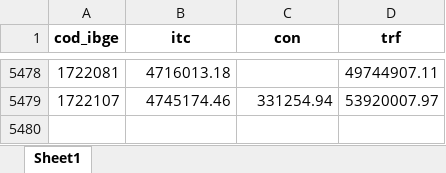
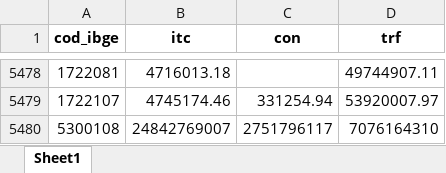
Before and after one commit to pedrofnp/IFEM, an Excel workbook: base_datas/receitas_correntes_detalhamento.xlsx, sheet Sheet1, drawn as a sheet; only a part is shown, gaps mark what is left out; values as stored, in another font and other column widths than the file's, no borders; the diff names each change by its address in the sheet, - before the commit and + after, or states it on an @@ line.

```diff
--- a/base_datas/receitas_correntes_detalhamento.xlsx (sheet Sheet1)
+++ b/base_datas/receitas_correntes_detalhamento.xlsx (sheet Sheet1)
+row 5480: 5300108 | 24842769007 | 2751796117 | 7076164310
```
Also changed, not shown: base_datas/percentil_detalhamento_0.xlsx, base_datas/percentil_detalhamento_1.xlsx, 30 other files.
